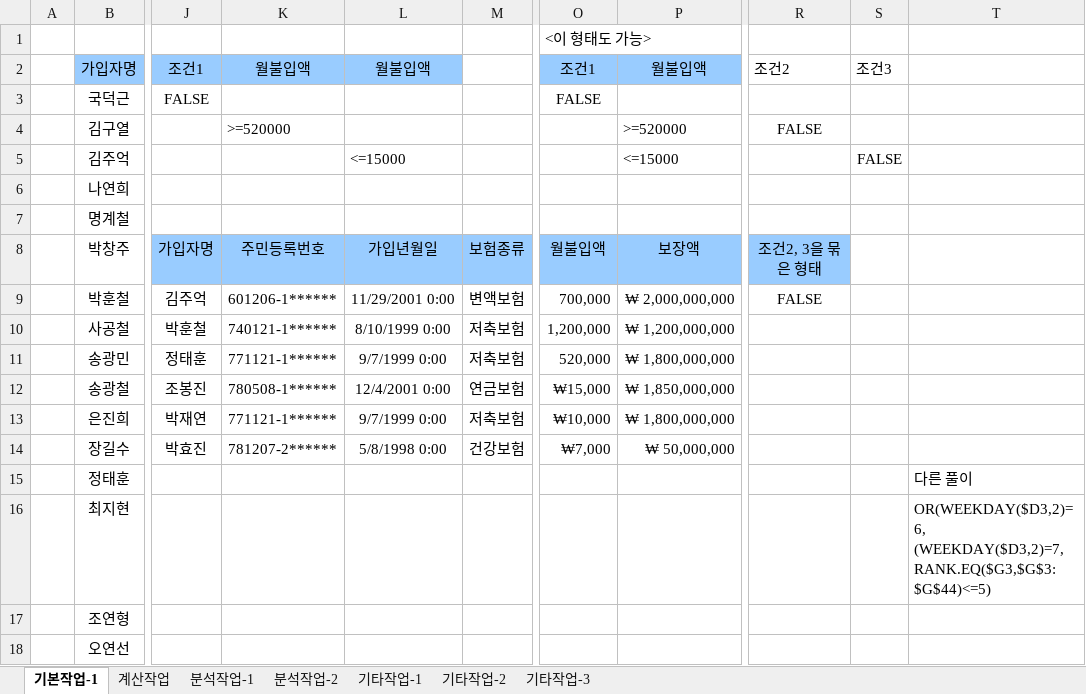
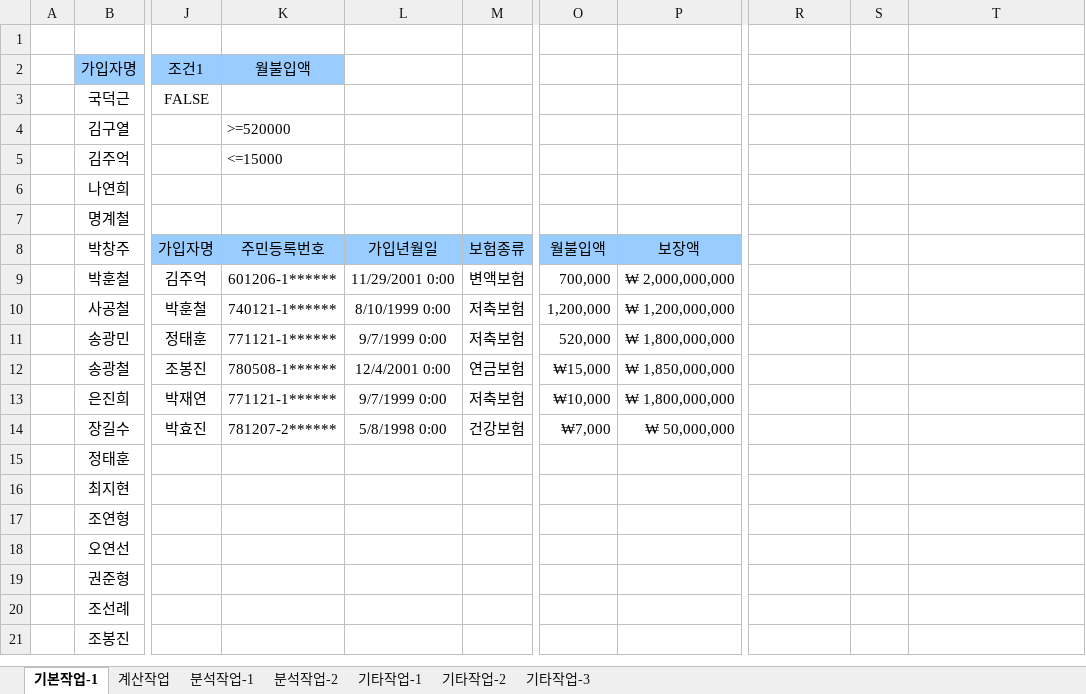
Before and after one commit to 118dg/Computer-Specialist-in-Spreadsheet-Database-Level-1, an Excel workbook: 04-엑셀 출제유형분석4회/실습파일.xlsm, sheet 기본작업-1, drawn as a sheet; only a part is shown, gaps mark what is left out; the shorter side is filled out with more unchanged rows; values as stored, in another font and other column widths than the file's, no borders; conditional formats not drawn; the diff names each change by its address in the sheet, - before the commit and + after, or states it on an @@ line.

Commit message:
Update 실습파일.xlsm

```diff
--- a/04-엑셀 출제유형분석4회/실습파일.xlsm (sheet 기본작업-1)
+++ b/04-엑셀 출제유형분석4회/실습파일.xlsm (sheet 기본작업-1)
-O1: <이 형태도 가능>
+O1: (empty)
-L2: 월불입액
+L2: (empty)
-L2 fill: #99CCFF
+L2 fill: none
-O2: 조건1
+O2: (empty)
-O2:P2 fill: #99CCFF
+O2:P2 fill: none
-P2: 월불입액
+P2: (empty)
-R2: 조건2
+R2: (empty)
-S2: 조건3
+S2: (empty)
-O3: FALSE
+O3: (empty)
-P4: >=520000
+P4: (empty)
-R4: FALSE
+R4: (empty)
-K5 (월불입액): (empty)
+K5 (월불입액): <=15000
-L5: <=15000
+L5: (empty)
-P5: <=15000
+P5: (empty)
-S5: FALSE
+S5: (empty)
-R8: 조건2, 3을 묶은 형태
+R8: (empty)
-R8 fill: #99CCFF
+R8 fill: none
-R9: FALSE
+R9: (empty)
-T15: 다른 풀이
+T15: (empty)
-T16: OR(WEEKDAY($D3,2)=6, (WEEKDAY($D3,2)=7,RANK.EQ($G3,$G$3:$G$44)<=5)
+T16: (empty)
```
Also changed, not shown: sheet 계산작업, sheet 기타작업-3, formulas that keep their value, charts or pictures.
